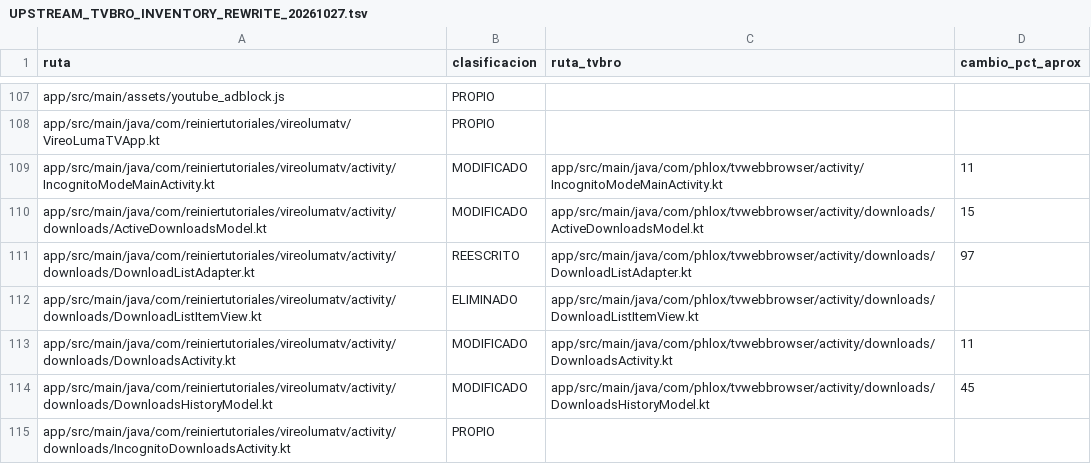
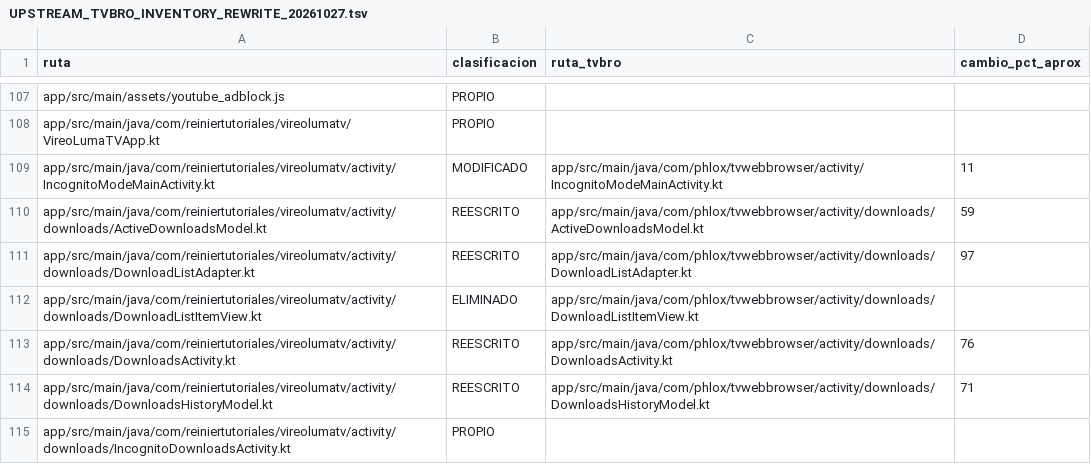
Before and after one commit to ReinierTutoriales/VireoLumaTV-browser, a TSV file: docs/audit/UPSTREAM_TVBRO_INVENTORY_REWRITE_20261027.tsv, drawn as a sheet; only a part is shown, gaps mark what is left out; the diff covers the shown part only.

```diff
--- a/docs/audit/UPSTREAM_TVBRO_INVENTORY_REWRITE_20261027.tsv
+++ b/docs/audit/UPSTREAM_TVBRO_INVENTORY_REWRITE_20261027.tsv
@@ -109,7 +109,7 @@ app/src/main/java/com/reiniertutoriales/vireolumatv/VireoLumaTVApp.kt	PROPIO
 app/src/main/java/com/reiniertutoriales/vireolumatv/activity/IncognitoModeMainActivity.kt	MODIFICADO	app/src/main/java/com/phlox/tvwebbrowser/activity/IncognitoModeMainActivity.kt	11
-app/src/main/java/com/reiniertutoriales/vireolumatv/activity/downloads/ActiveDownloadsModel.kt	MODIFICADO	app/src/main/java/com/phlox/tvwebbrowser/activity/downloads/ActiveDownloadsModel.kt	15
+app/src/main/java/com/reiniertutoriales/vireolumatv/activity/downloads/ActiveDownloadsModel.kt	REESCRITO	app/src/main/java/com/phlox/tvwebbrowser/activity/downloads/ActiveDownloadsModel.kt	59
 app/src/main/java/com/reiniertutoriales/vireolumatv/activity/downloads/DownloadListAdapter.kt	REESCRITO	app/src/main/java/com/phlox/tvwebbrowser/activity/downloads/DownloadListAdapter.kt	97
 app/src/main/java/com/reiniertutoriales/vireolumatv/activity/downloads/DownloadListItemView.kt	ELIMINADO	app/src/main/java/com/phlox/tvwebbrowser/activity/downloads/DownloadListItemView.kt
-app/src/main/java/com/reiniertutoriales/vireolumatv/activity/downloads/DownloadsActivity.kt	MODIFICADO	app/src/main/java/com/phlox/tvwebbrowser/activity/downloads/DownloadsActivity.kt	11
-app/src/main/java/com/reiniertutoriales/vireolumatv/activity/downloads/DownloadsHistoryModel.kt	MODIFICADO	app/src/main/java/com/phlox/tvwebbrowser/activity/downloads/DownloadsHistoryModel.kt	45
+app/src/main/java/com/reiniertutoriales/vireolumatv/activity/downloads/DownloadsActivity.kt	REESCRITO	app/src/main/java/com/phlox/tvwebbrowser/activity/downloads/DownloadsActivity.kt	76
+app/src/main/java/com/reiniertutoriales/vireolumatv/activity/downloads/DownloadsHistoryModel.kt	REESCRITO	app/src/main/java/com/phlox/tvwebbrowser/activity/downloads/DownloadsHistoryModel.kt	71
 app/src/main/java/com/reiniertutoriales/vireolumatv/activity/downloads/IncognitoDownloadsActivity.kt	PROPIO		
```
Also changed, not shown: 2 added rows and 54 edited cells elsewhere in this file, 31 other files.
